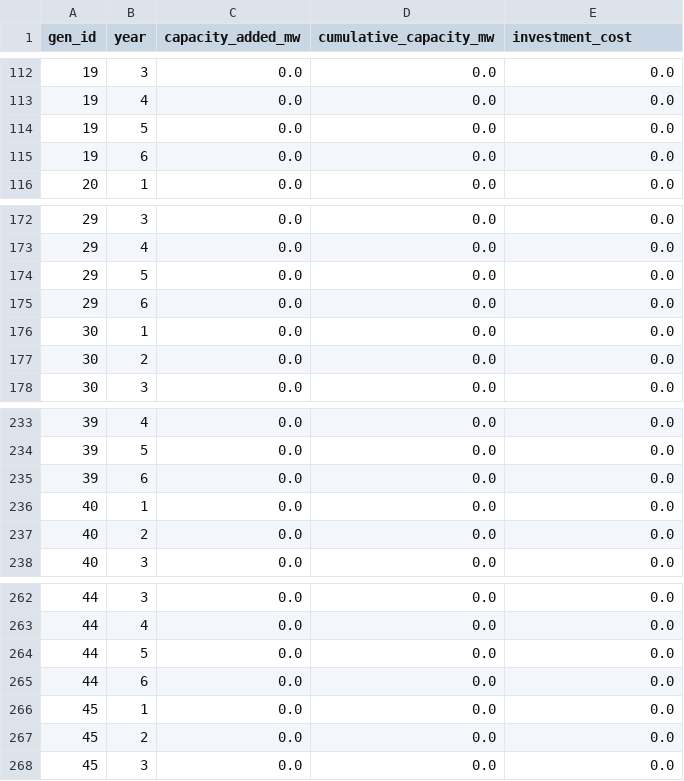
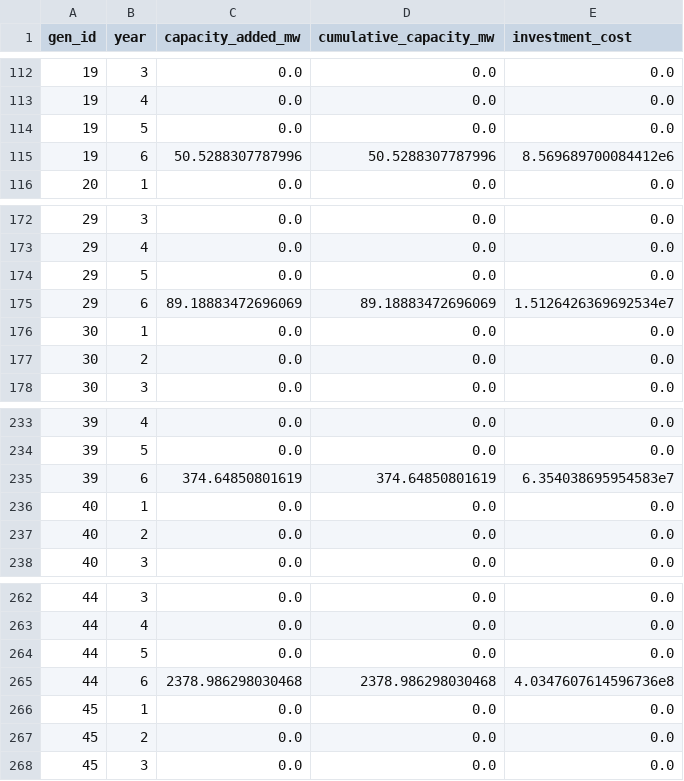
Before and after one commit to lulopdz/GridOpt.jl, a CSV file: results/10nodeCan/capacity_investments.csv, drawn as a sheet; only a part is shown, gaps mark what is left out.

```diff
--- a/results/10nodeCan/capacity_investments.csv
+++ b/results/10nodeCan/capacity_investments.csv
@@ -114,3 +114,3 @@ gen_id,year,capacity_added_mw,cumulative_capacity_mw,investment_cost
 19,5,0.0,0.0,0.0
-19,6,0.0,0.0,0.0
+19,6,50.5288307787996,50.5288307787996,8.569689700084412e6
 20,1,0.0,0.0,0.0
@@ -174,3 +174,3 @@ gen_id,year,capacity_added_mw,cumulative_capacity_mw,investment_cost
 29,5,0.0,0.0,0.0
-29,6,0.0,0.0,0.0
+29,6,89.18883472696069,89.18883472696069,1.5126426369692534e7
 30,1,0.0,0.0,0.0
@@ -234,3 +234,3 @@ gen_id,year,capacity_added_mw,cumulative_capacity_mw,investment_cost
 39,5,0.0,0.0,0.0
-39,6,0.0,0.0,0.0
+39,6,374.64850801619,374.64850801619,6.354038695954583e7
 40,1,0.0,0.0,0.0
@@ -264,3 +264,3 @@ gen_id,year,capacity_added_mw,cumulative_capacity_mw,investment_cost
 44,5,0.0,0.0,0.0
-44,6,0.0,0.0,0.0
+44,6,2378.986298030468,2378.986298030468,4.0347607614596736e8
 45,1,0.0,0.0,0.0
```
Also changed, not shown: results/10nodeCan/operating_costs.csv, results/3nodes/generation_dispatch.csv, 20 other files.
